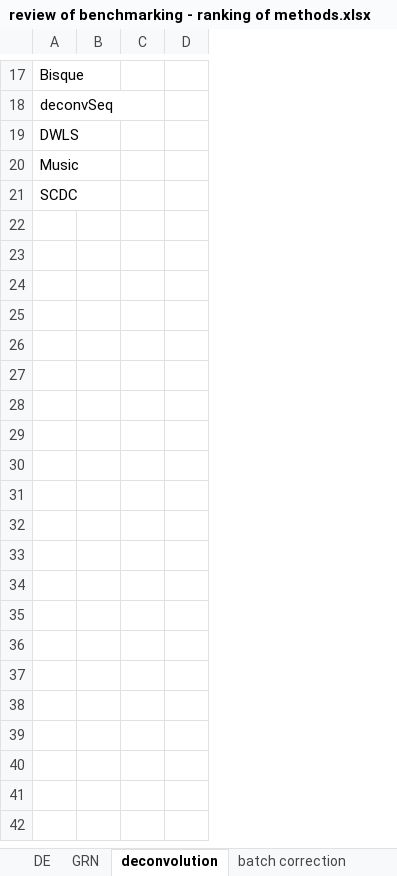
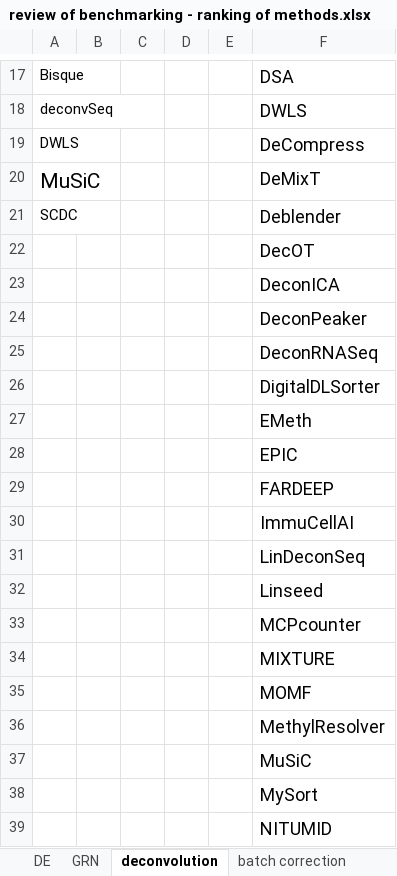
Before and after one commit to SydneyBioX/sc_bench_benchmark, an Excel workbook: review of benchmarking - ranking of methods.xlsx, sheet deconvolution, drawn as a sheet; only a part is shown, gaps mark what is left out; values as stored, in another font and other column widths than the file's, no borders; charts and pictures not drawn; the diff covers the shown part only; the diff names each change by its address in the sheet, - before the commit and + after, or states it on an @@ line.

```diff
--- a/review of benchmarking - ranking of methods.xlsx (sheet deconvolution)
+++ b/review of benchmarking - ranking of methods.xlsx (sheet deconvolution)
+column E, empty
+column F, rows 17-21: DSA | DWLS | DeCompress | DeMixT | Deblender
-A20: Music
+A20: MuSiC
@@ A20 text size: larger @@
+row 22:  |  |  |  |  | DecOT
+row 23:  |  |  |  |  | DeconICA
+row 24:  |  |  |  |  | DeconPeaker
+row 25:  |  |  |  |  | DeconRNASeq
+row 26:  |  |  |  |  | DigitalDLSorter
+row 27:  |  |  |  |  | EMeth
+row 28:  |  |  |  |  | EPIC
+row 29:  |  |  |  |  | FARDEEP
+row 30:  |  |  |  |  | ImmuCellAI
+row 31:  |  |  |  |  | LinDeconSeq
+row 32:  |  |  |  |  | Linseed
+row 33:  |  |  |  |  | MCPcounter
+row 34:  |  |  |  |  | MIXTURE
+row 35:  |  |  |  |  | MOMF
+row 36:  |  |  |  |  | MethylResolver
+row 37:  |  |  |  |  | MuSiC
+row 38:  |  |  |  |  | MySort
+row 39:  |  |  |  |  | NITUMID
```
Also changed, not shown: 12 added rows, 2 edited cells and cell formats elsewhere in this sheet, sheet imputation, sheet celltype annotation, sheet GRN, review of benchmarking - dataset specificity of common benchmarking papers.xlsx, 11 other files.
